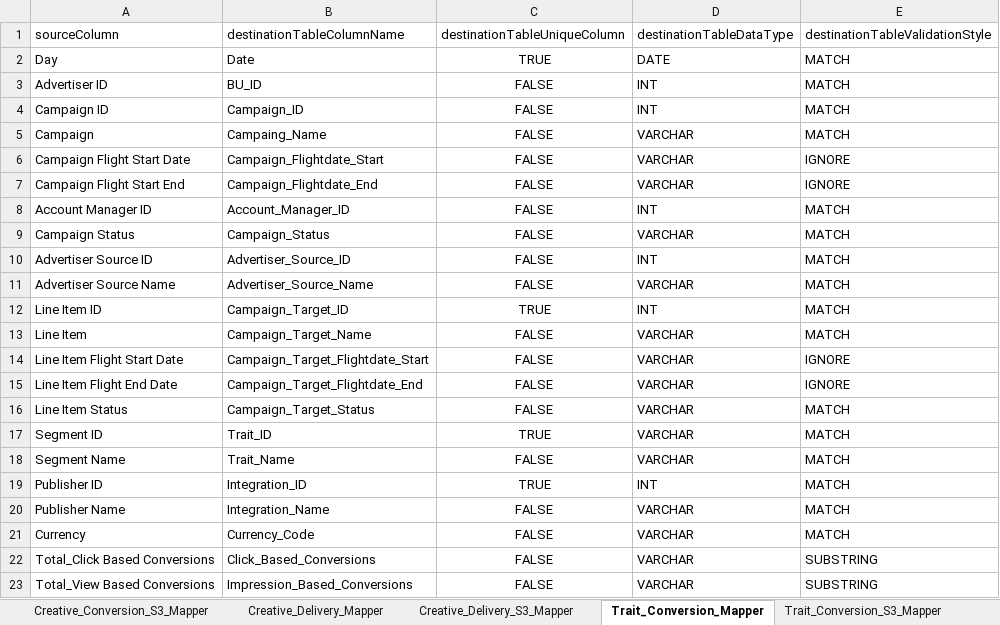
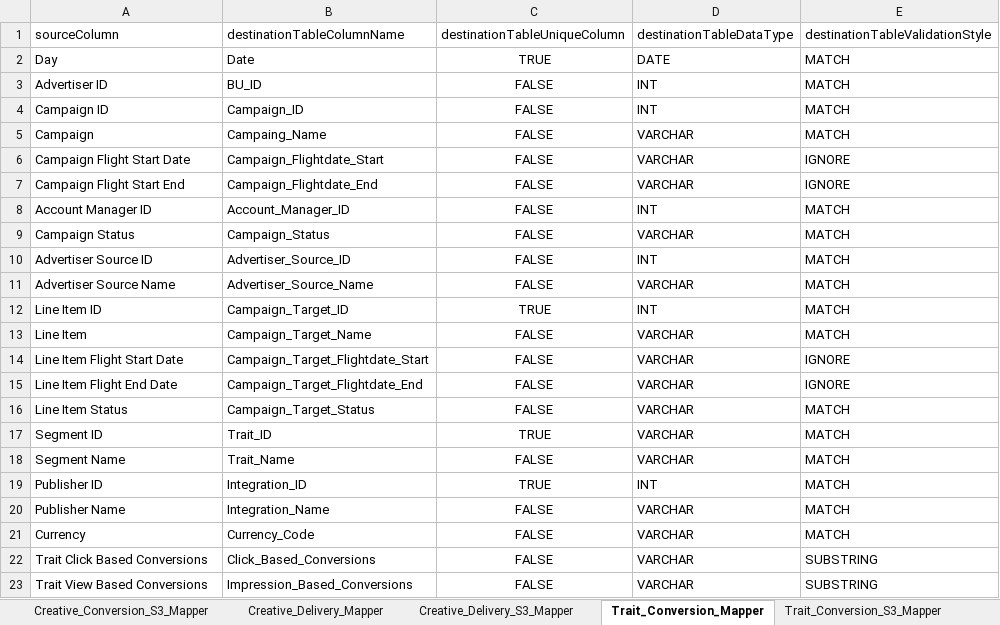
Before and after one commit to nipodd87/DatoramaMain, an Excel workbook: Datorama_Mapping.xlsx, sheet Trait_Conversion_Mapper, drawn as a sheet; values as stored, in another font and other column widths than the file's, no borders; the diff names each change by its address in the sheet, - before the commit and + after, or states it on an @@ line.

Commit message:
Added changes for domain delivery and domain conversion plus additional mapping changes

```diff
--- a/Datorama_Mapping.xlsx (sheet Trait_Conversion_Mapper)
+++ b/Datorama_Mapping.xlsx (sheet Trait_Conversion_Mapper)
-A22 (sourceColumn): Total_Click Based Conversions
+A22 (sourceColumn): Trait Click Based Conversions
-A23 (sourceColumn): Total_View Based Conversions
+A23 (sourceColumn): Trait View Based Conversions
```
Also changed, not shown: sheet Trait_Delivery_Mapper, sheet Domain_Conversion_Mapper, sheet Domain_Conversion_S3_Mapper, sheet Domain_Delivery_S3_Mapper, sheet Domain_Delivery_Mapper, 2 other files.
